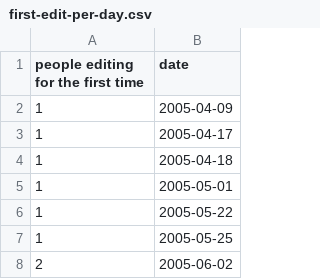
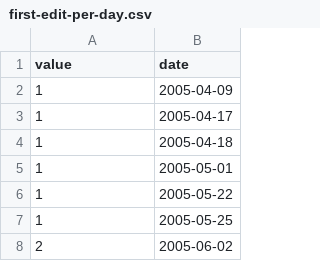
Before and after one commit to allyapp/mapping-dar-es-salaam, a CSV file: data/first-edit-per-day.csv, drawn as a sheet; only a part is shown.

Commit message:
data formatting scaffold charts

```diff
--- a/data/first-edit-per-day.csv
+++ b/data/first-edit-per-day.csv
@@ -1,2 +1,2 @@
-people editing for the first time,date
+value,date
 1,2005-04-09
```
Also changed, not shown: data/buildings-per-month.csv, data/highest-uid-end-of-month.csv, 7 other files.
